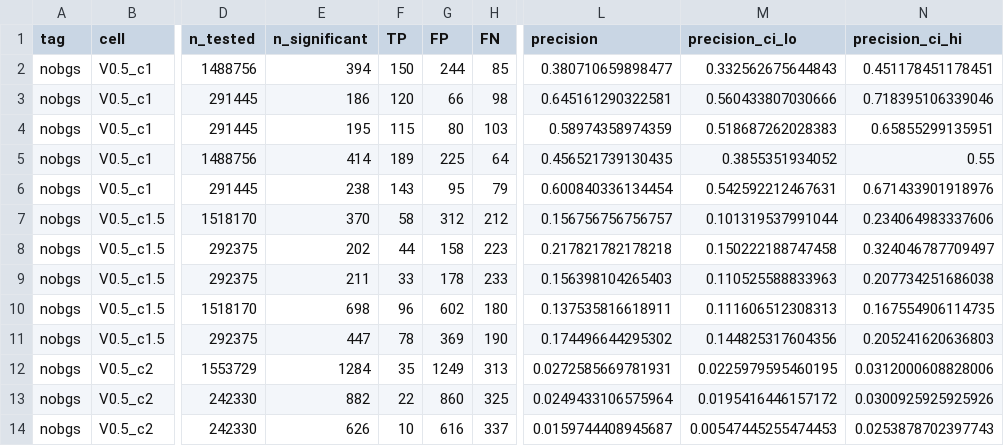
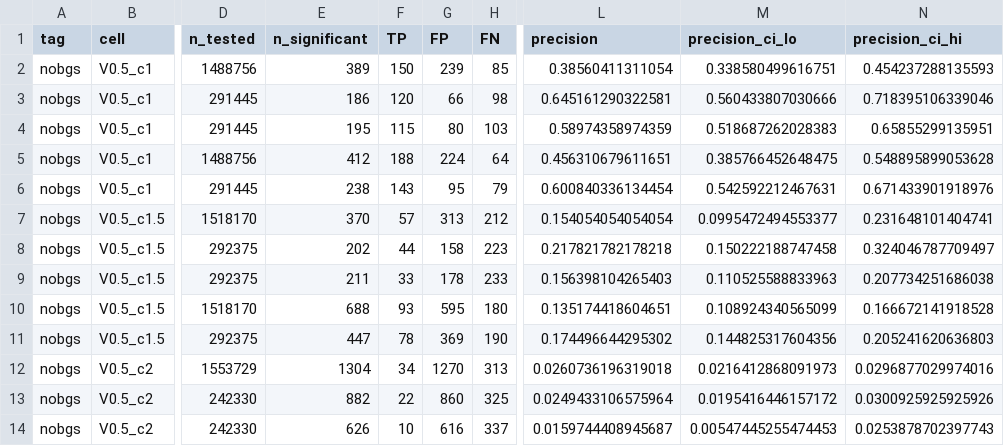
Before and after one commit to genomeinsights/LDscnR-paper, a TSV file: module_sim_3sp53/final_analysis/results/simulation_performance_region.tsv, drawn as a sheet; only a part is shown, gaps mark what is left out; the diff covers the shown part only; the diff names each change by its address in the sheet, - before the commit and + after, or states it on an @@ line.

```diff
--- a/module_sim_3sp53/final_analysis/results/simulation_performance_region.tsv
+++ b/module_sim_3sp53/final_analysis/results/simulation_performance_region.tsv
-E2 (n_significant): 394
+E2 (n_significant): 389
-G2 (FP): 244
+G2 (FP): 239
-L2 (precision): 0.380710659898477
+L2 (precision): 0.38560411311054
-M2 (precision_ci_lo): 0.332562675644843
+M2 (precision_ci_lo): 0.338580499616751
-N2 (precision_ci_hi): 0.451178451178451
+N2 (precision_ci_hi): 0.454237288135593
-E5 (n_significant): 414
+E5 (n_significant): 412
-F5 (TP): 189
+F5 (TP): 188
-G5 (FP): 225
+G5 (FP): 224
-L5 (precision): 0.456521739130435
+L5 (precision): 0.456310679611651
-M5 (precision_ci_lo): 0.3855351934052
+M5 (precision_ci_lo): 0.385766452648475
-N5 (precision_ci_hi): 0.55
+N5 (precision_ci_hi): 0.548895899053628
-F7 (TP): 58
+F7 (TP): 57
-G7 (FP): 312
+G7 (FP): 313
-L7 (precision): 0.156756756756757
+L7 (precision): 0.154054054054054
-M7 (precision_ci_lo): 0.101319537991044
+M7 (precision_ci_lo): 0.0995472494553377
-N7 (precision_ci_hi): 0.234064983337606
+N7 (precision_ci_hi): 0.231648101404741
-E10 (n_significant): 698
+E10 (n_significant): 688
-F10 (TP): 96
+F10 (TP): 93
-G10 (FP): 602
+G10 (FP): 595
-L10 (precision): 0.137535816618911
+L10 (precision): 0.135174418604651
-M10 (precision_ci_lo): 0.111606512308313
+M10 (precision_ci_lo): 0.108924340565099
-N10 (precision_ci_hi): 0.167554906114735
+N10 (precision_ci_hi): 0.166672141918528
-E12 (n_significant): 1284
+E12 (n_significant): 1304
-F12 (TP): 35
+F12 (TP): 34
-G12 (FP): 1249
+G12 (FP): 1270
-L12 (precision): 0.0272585669781931
+L12 (precision): 0.0260736196319018
-M12 (precision_ci_lo): 0.0225979595460195
+M12 (precision_ci_lo): 0.0216412868091973
-N12 (precision_ci_hi): 0.0312000608828006
+N12 (precision_ci_hi): 0.0296877029974016
```
Also changed, not shown: 109 edited cells elsewhere in this file, module_sim_3sp53/final_analysis/results/figure_simulation_floor_decomposition_data.tsv, module_sim_3sp53/final_analysis/results/simulation_floor_sweep.tsv, 32 other files.
